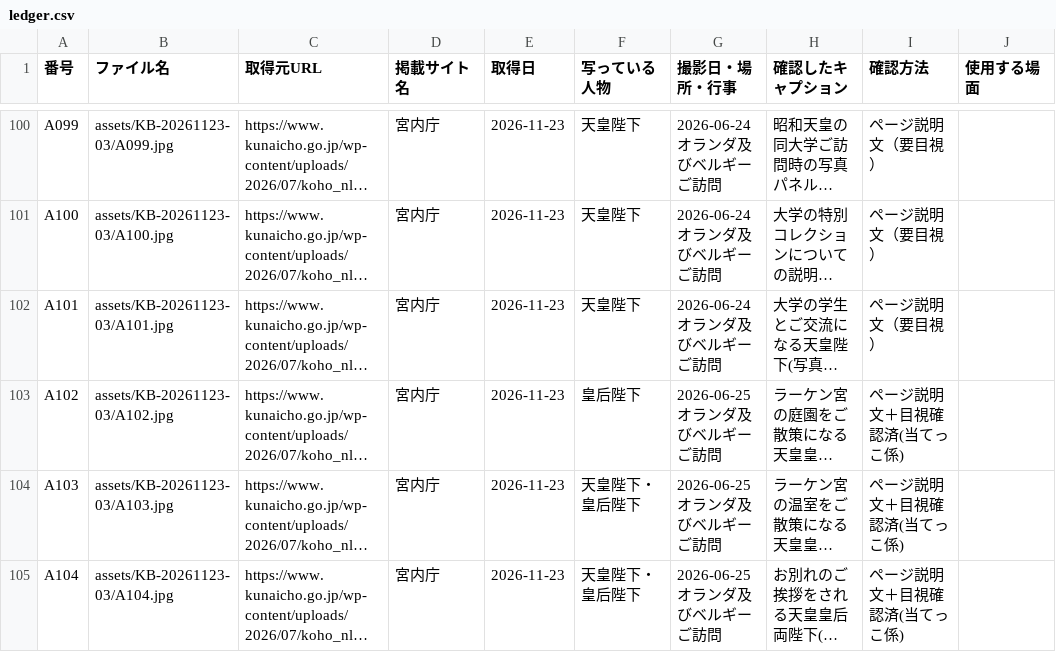
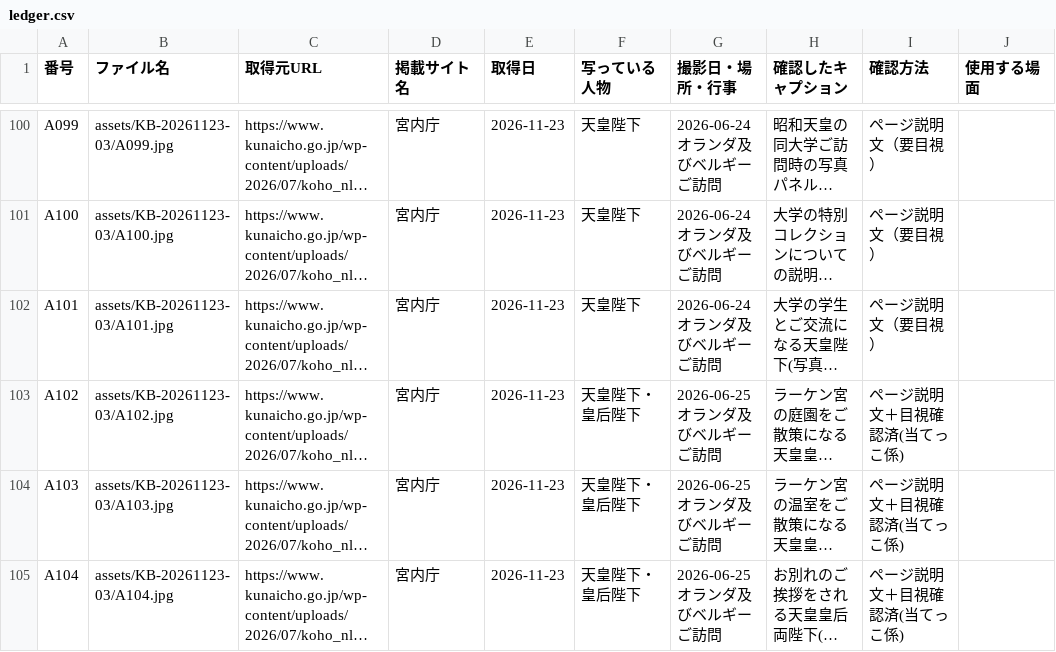
Before and after one commit to aiichirouarakiaandacoltd-bit/-, a CSV file: projects/KB-20261123-03/ledger.csv, drawn as a sheet; only a part is shown, gaps mark what is left out; long unchanged cells end in …; the diff names each change by its address in the sheet, - before the commit and + after, or states it on an @@ line.

```diff
--- a/projects/KB-20261123-03/ledger.csv
+++ b/projects/KB-20261123-03/ledger.csv
-F103 (写っている人物): 皇后陛下
+F103 (写っている人物): 天皇陛下・皇后陛下
```
Also changed, not shown: 3 other files.
